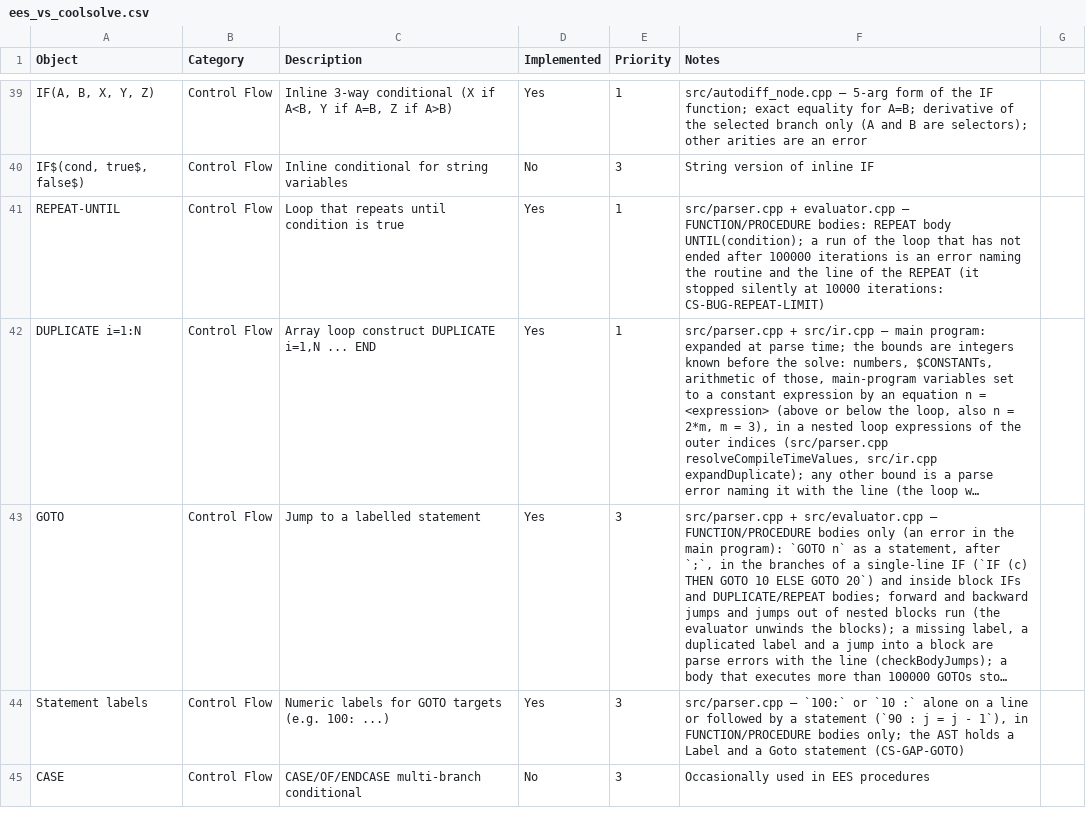
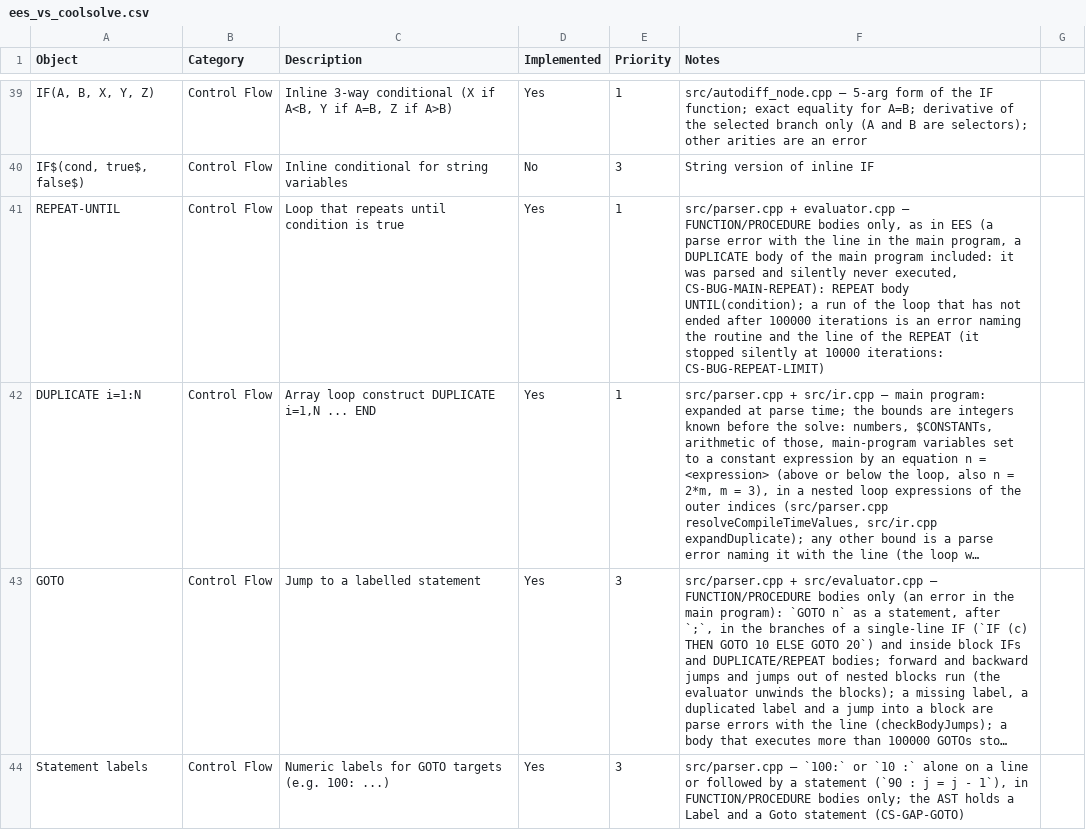
Before and after one commit to CoolProp/CoolSolve, a CSV file: docs/ees_vs_coolsolve.csv, drawn as a sheet; only a part is shown, gaps mark what is left out; the shorter side is filled out with more unchanged rows; long unchanged cells end in …; the diff names each change by its address in the sheet, - before the commit and + after, or states it on an @@ line.

```diff
--- a/docs/ees_vs_coolsolve.csv
+++ b/docs/ees_vs_coolsolve.csv
-F41 (Notes): …— FUNCTION/PROCEDURE bodies: REPEAT body…
+F41 (Notes): …— FUNCTION/PROCEDURE bodies only, as in EES (a parse error with the line in the main program, a DUPLICATE body of the main program included: it was parsed and silently never executed, CS-BUG-MAIN-REPEAT): REPEAT body…
```
Also changed, not shown: 5 other files.
